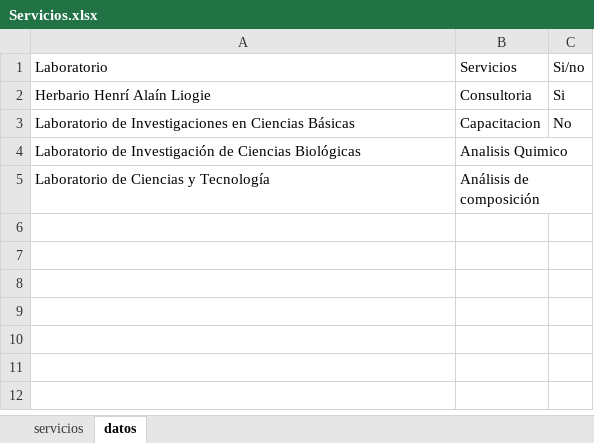
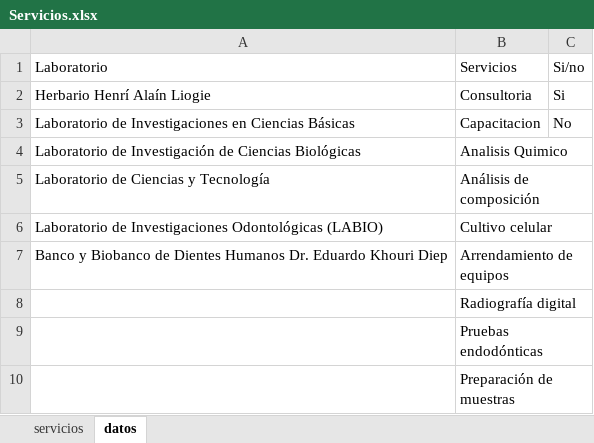
Before and after one commit to wilintec/portal-servicios-unphu, an Excel workbook: datos/Servicios.xlsx, sheet datos, drawn as a sheet; values as stored, in another font and other column widths than the file's, no borders; the diff names each change by its address in the sheet, - before the commit and + after, or states it on an @@ line.

```diff
--- a/datos/Servicios.xlsx (sheet datos)
+++ b/datos/Servicios.xlsx (sheet datos)
+row 6: Laboratorio de Investigaciones Odontológicas (LABIO) | Cultivo celular
+row 7: Banco y Biobanco de Dientes Humanos Dr. Eduardo Khouri Diep | Arrendamiento de equipos
+row 8:  | Radiografía digital
+row 9:  | Pruebas endodónticas
+row 10:  | Preparación de muestras
```
Also changed, not shown: sheet servicios.
